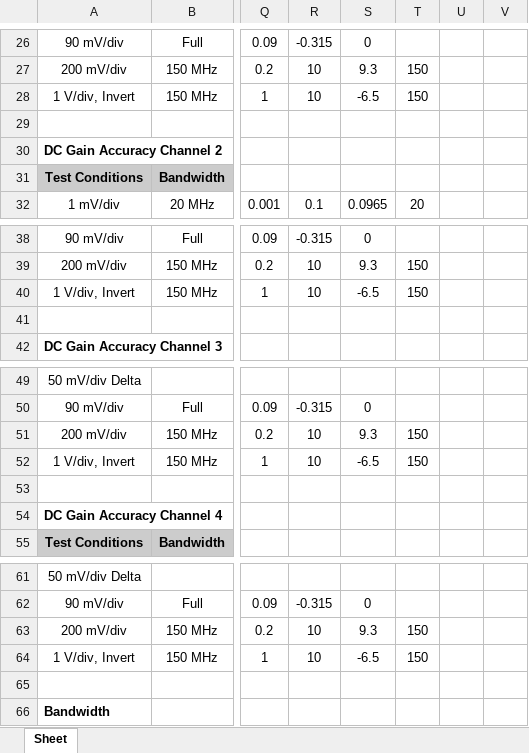
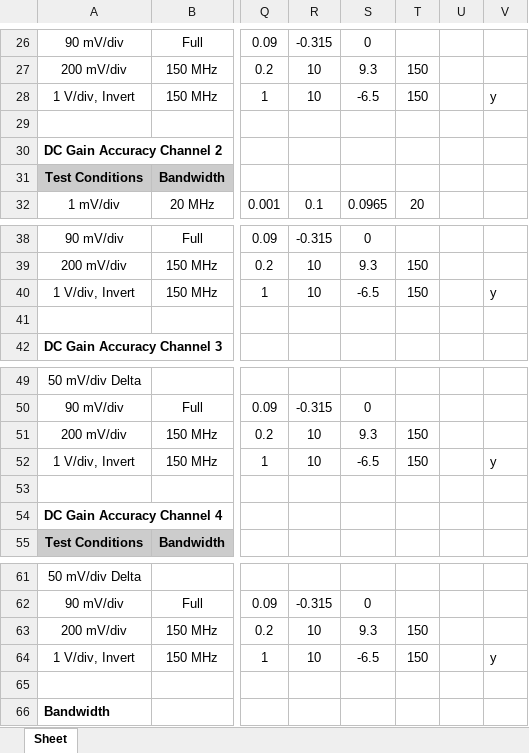
Before and after one commit to rftestnz/oscilloscope, an Excel workbook: testsheets/666_Tektronix_TDS3034C.xlsx, sheet Sheet, drawn as a sheet; only a part is shown, gaps mark what is left out; values as stored, in another font and other column widths than the file's, no borders; conditional formats not drawn; the diff names each change by its address in the sheet, - before the commit and + after, or states it on an @@ line.

```diff
--- a/testsheets/666_Tektronix_TDS3034C.xlsx (sheet Sheet)
+++ b/testsheets/666_Tektronix_TDS3034C.xlsx (sheet Sheet)
-V28: (empty)
+V28: y
-V40: (empty)
+V40: y
-V52: (empty)
+V52: y
-V64: (empty)
+V64: y
```
Also changed, not shown: 1 other file.
